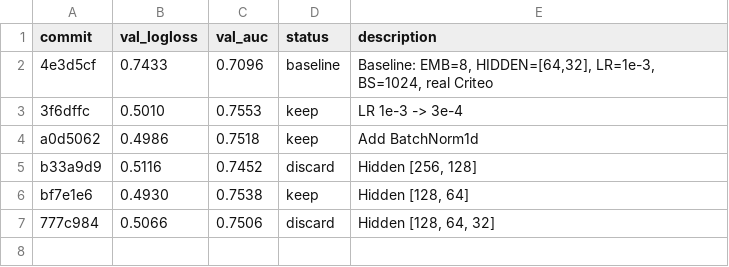
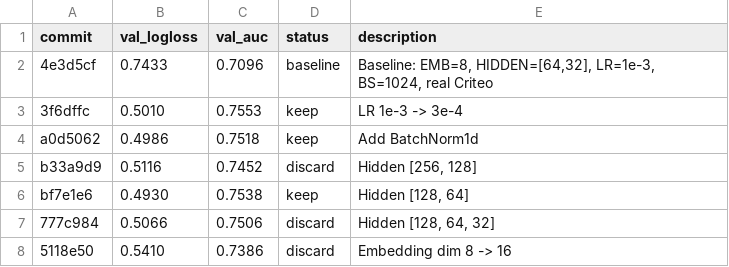
Before and after one commit to ggruschka/autoresearch-equativ-demo, a TSV file: ctr_prediction/results.tsv, drawn as a sheet.

Commit message:
Results: discard emb=16 (logloss 0.5410 > 0.4930)

```diff
--- a/ctr_prediction/results.tsv
+++ b/ctr_prediction/results.tsv
@@ -7 +7,2 @@ bf7e1e6	0.4930	0.7538	keep	Hidden [128, 64]
 777c984	0.5066	0.7506	discard	Hidden [128, 64, 32]
+5118e50	0.5410	0.7386	discard	Embedding dim 8 -> 16
```
Also changed, not shown: 1 other file.
